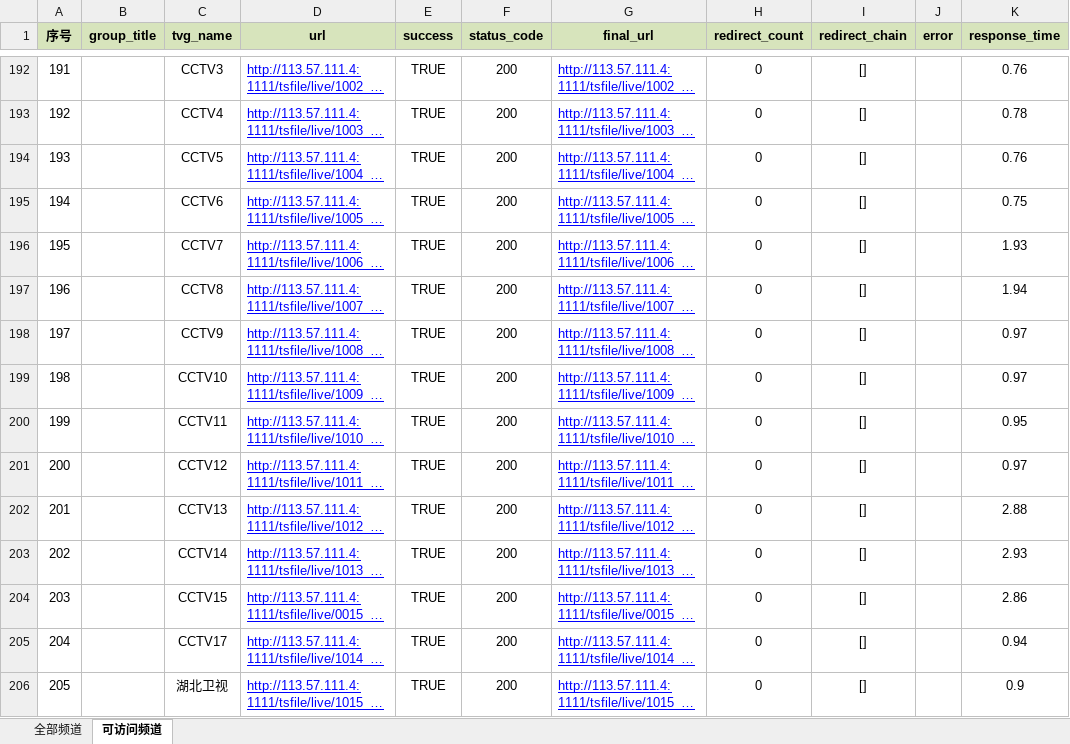
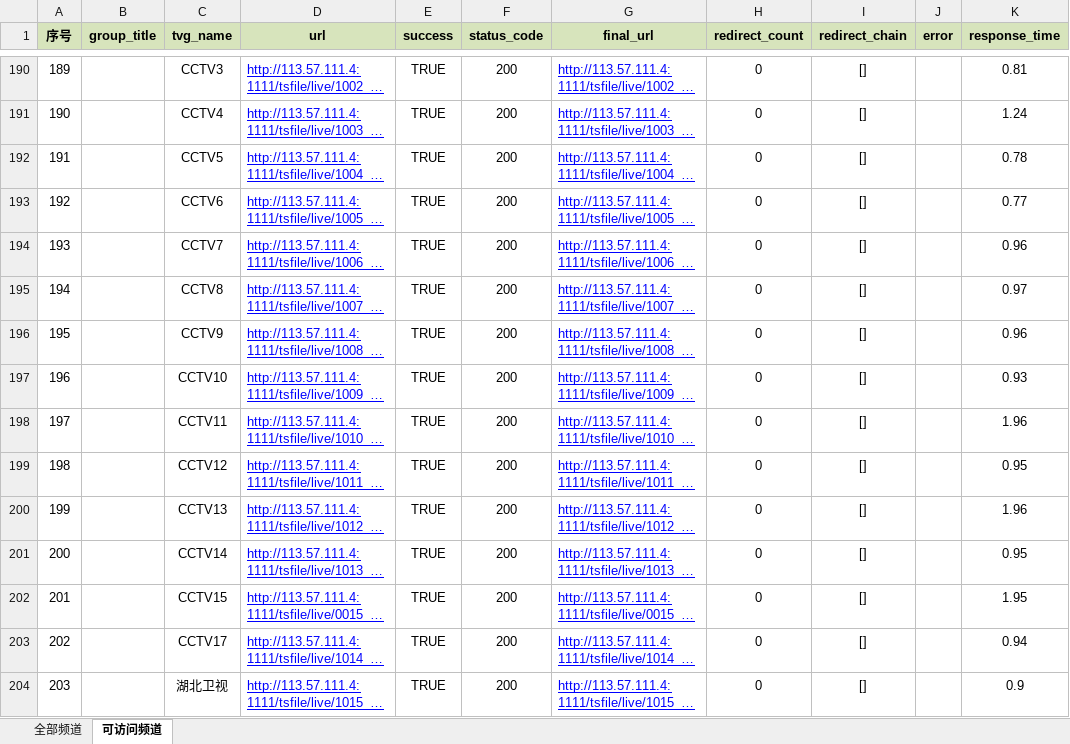
Before and after one commit to 091468/live, an Excel workbook: iptv_all.xlsx, sheet 可访问频道, drawn as a sheet; only a part is shown, gaps mark what is left out; long unchanged cells end in …; values as stored, in another font and other column widths than the file's, no borders; conditional formats not drawn; addresses are those after the commit; the diff covers the shown part only; the diff names each change by its address in the sheet, - before the commit and + after, or states it on an @@ line.

```diff
--- a/iptv_all.xlsx (sheet 可访问频道)
+++ b/iptv_all.xlsx (sheet 可访问频道)
@@ column A (序号) renumbered from row 157 down @@
-K190 (response_time): 0.76
+K190 (response_time): 0.81
-K191 (response_time): 0.78
+K191 (response_time): 1.24
-K192 (response_time): 0.76
+K192 (response_time): 0.78
-K193 (response_time): 0.75
+K193 (response_time): 0.77
-K194 (response_time): 1.93
+K194 (response_time): 0.96
-K195 (response_time): 1.94
+K195 (response_time): 0.97
-K196 (response_time): 0.97
+K196 (response_time): 0.96
-K197 (response_time): 0.97
+K197 (response_time): 0.93
-K198 (response_time): 0.95
+K198 (response_time): 1.96
-K199 (response_time): 0.97
+K199 (response_time): 0.95
-K200 (response_time): 2.88
+K200 (response_time): 1.96
-K201 (response_time): 2.93
+K201 (response_time): 0.95
-K202 (response_time): 2.86
+K202 (response_time): 1.95
```
Also changed, not shown: 3 added rows, 47 removed rows and 1073 edited cells elsewhere in this sheet, 1 other file.
